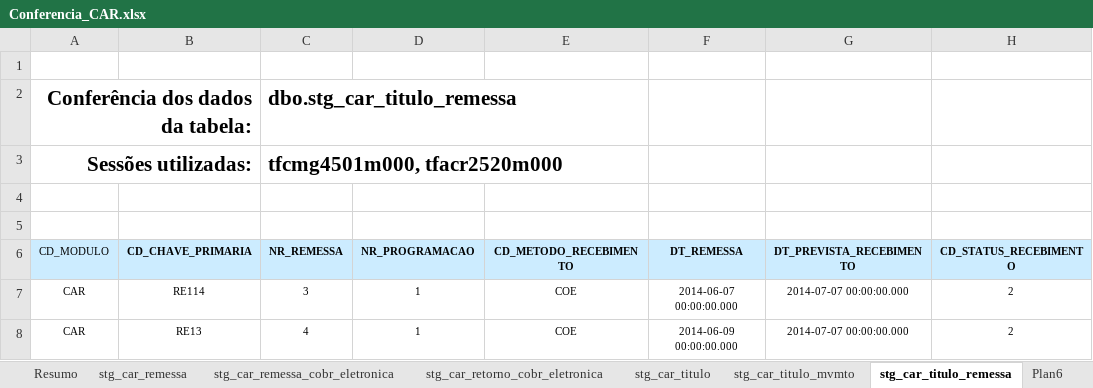
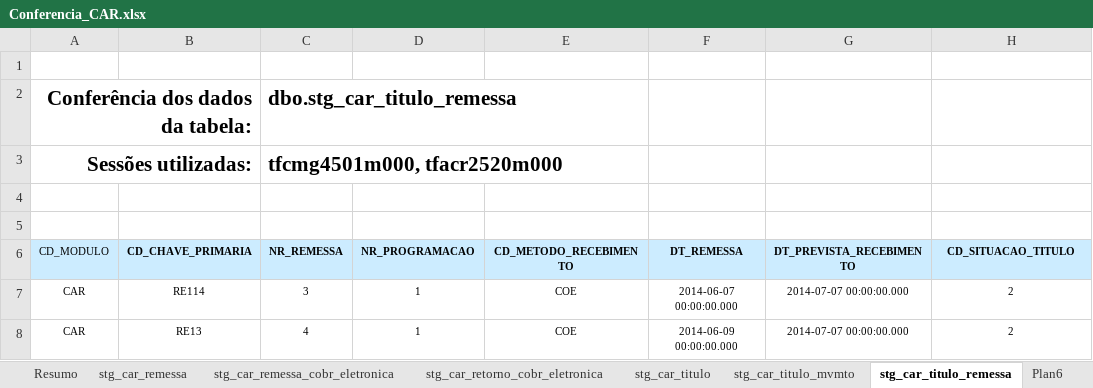
Before and after one commit to patricknaka/Nova, an Excel workbook: Documentação/Planilhas/Conferencia_CAR.xlsx, sheet stg_car_titulo_remessa, drawn as a sheet; only a part is shown; values as stored, in another font and other column widths than the file's, no borders; the diff names each change by its address in the sheet, - before the commit and + after, or states it on an @@ line.

```diff
--- a/Documentação/Planilhas/Conferencia_CAR.xlsx (sheet stg_car_titulo_remessa)
+++ b/Documentação/Planilhas/Conferencia_CAR.xlsx (sheet stg_car_titulo_remessa)
-H6: CD_STATUS_RECEBIMENTO
+H6: CD_SITUACAO_TITULO
```
Also changed, not shown: sheet Plan6, sheet stg_car_remessa, sheet stg_car_remessa_cobr_eletronica.
